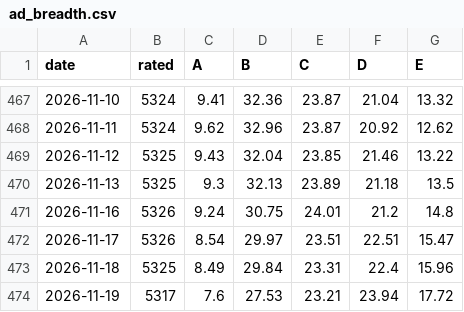
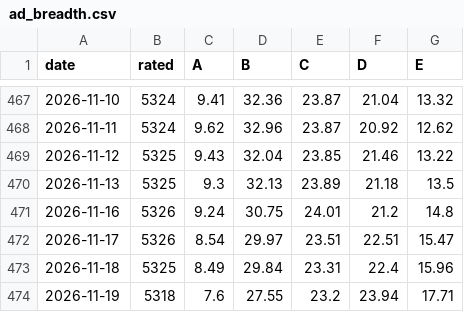
Before and after one commit to groverburger/open8585, a CSV file: archive/ad_breadth.csv, drawn as a sheet; only a part is shown, gaps mark what is left out.

```diff
--- a/archive/ad_breadth.csv
+++ b/archive/ad_breadth.csv
@@ -473,2 +473,2 @@ date,rated,A,B,C,D,E
 2026-11-18,5325,8.49,29.84,23.31,22.4,15.96
-2026-11-19,5317,7.6,27.53,23.21,23.94,17.72
+2026-11-19,5318,7.6,27.55,23.2,23.94,17.71
```
Also changed, not shown: 1 other file.
